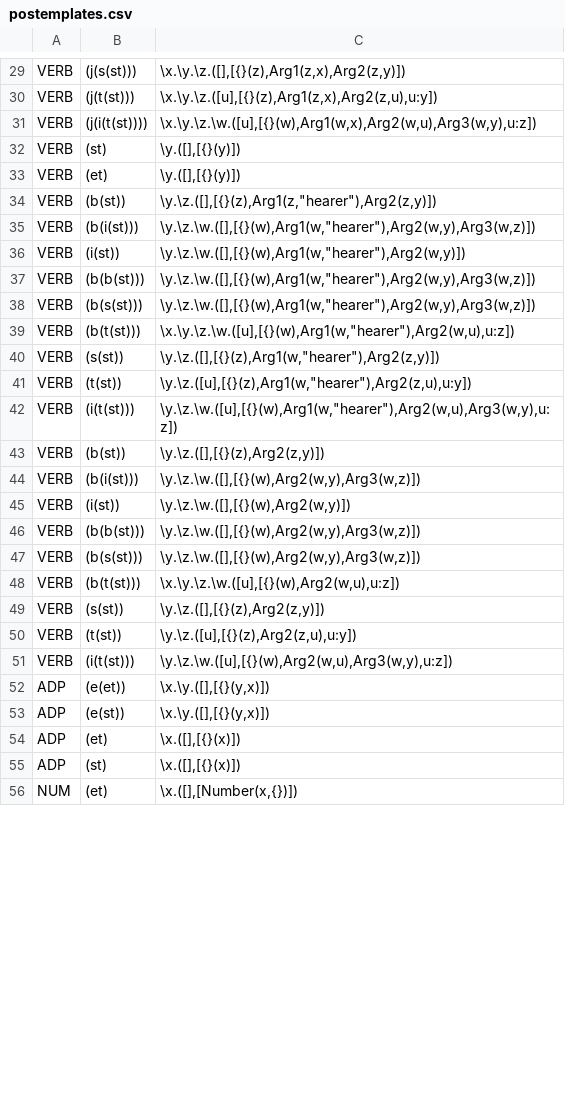
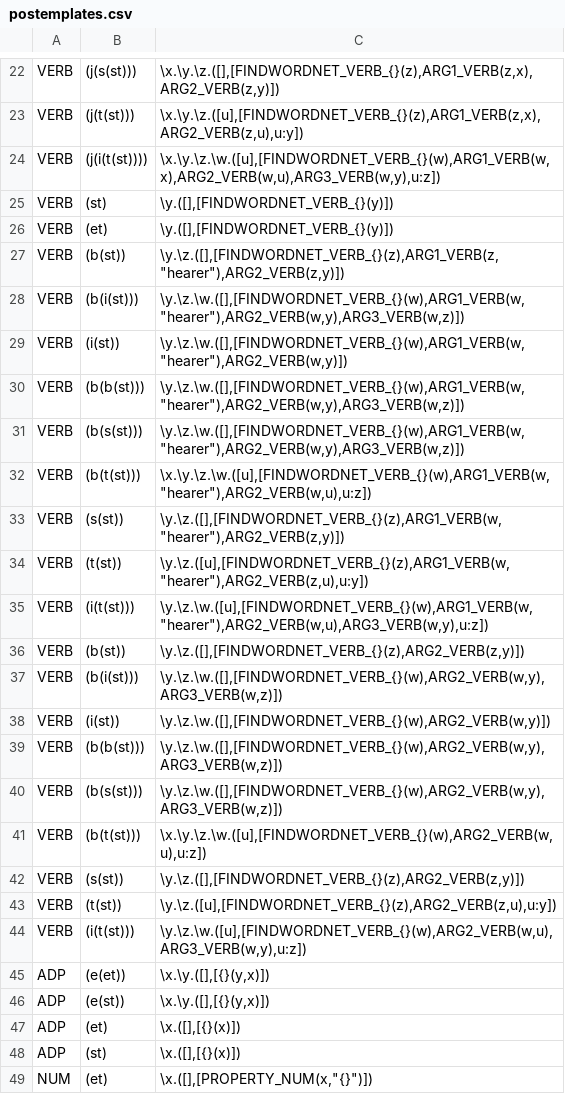
Before and after one commit to McGill-NLP/ud-to-meaning, a CSV file: postemplates.csv, drawn as a sheet; only a part is shown, gaps mark what is left out; addresses are those after the commit; the diff covers the shown part only; the diff names each change by its address in the sheet, - before the commit and + after, or states it on an @@ line.

```diff
--- a/postemplates.csv
+++ b/postemplates.csv
-C22: \x.\y.\z.([],[{}(z),Arg1(z,x),Arg2(z,y)])
+C22: \x.\y.\z.([],[FINDWORDNET_VERB_{}(z),ARG1_VERB(z,x),ARG2_VERB(z,y)])
-C23: \x.\y.\z.([u],[{}(z),Arg1(z,x),Arg2(z,u),u:y])
+C23: \x.\y.\z.([u],[FINDWORDNET_VERB_{}(z),ARG1_VERB(z,x),ARG2_VERB(z,u),u:y])
-C24: \x.\y.\z.\w.([u],[{}(w),Arg1(w,x),Arg2(w,u),Arg3(w,y),u:z])
+C24: \x.\y.\z.\w.([u],[FINDWORDNET_VERB_{}(w),ARG1_VERB(w,x),ARG2_VERB(w,u),ARG3_VERB(w,y),u:z])
-C25:C26: \y.([],[{}(y)])
+C25:C26: \y.([],[FINDWORDNET_VERB_{}(y)])
-C27: \y.\z.([],[{}(z),Arg1(z,"hearer"),Arg2(z,y)])
+C27: \y.\z.([],[FINDWORDNET_VERB_{}(z),ARG1_VERB(z,"hearer"),ARG2_VERB(z,y)])
-C28: \y.\z.\w.([],[{}(w),Arg1(w,"hearer"),Arg2(w,y),Arg3(w,z)])
+C28: \y.\z.\w.([],[FINDWORDNET_VERB_{}(w),ARG1_VERB(w,"hearer"),ARG2_VERB(w,y),ARG3_VERB(w,z)])
-C29: \y.\z.\w.([],[{}(w),Arg1(w,"hearer"),Arg2(w,y)])
+C29: \y.\z.\w.([],[FINDWORDNET_VERB_{}(w),ARG1_VERB(w,"hearer"),ARG2_VERB(w,y)])
-C30:C31: \y.\z.\w.([],[{}(w),Arg1(w,"hearer"),Arg2(w,y),Arg3(w,z)])
+C30:C31: \y.\z.\w.([],[FINDWORDNET_VERB_{}(w),ARG1_VERB(w,"hearer"),ARG2_VERB(w,y),ARG3_VERB(w,z)])
-C32: \x.\y.\z.\w.([u],[{}(w),Arg1(w,"hearer"),Arg2(w,u),u:z])
+C32: \x.\y.\z.\w.([u],[FINDWORDNET_VERB_{}(w),ARG1_VERB(w,"hearer"),ARG2_VERB(w,u),u:z])
-C33: \y.\z.([],[{}(z),Arg1(w,"hearer"),Arg2(z,y)])
+C33: \y.\z.([],[FINDWORDNET_VERB_{}(z),ARG1_VERB(w,"hearer"),ARG2_VERB(z,y)])
-C34: \y.\z.([u],[{}(z),Arg1(w,"hearer"),Arg2(z,u),u:y])
+C34: \y.\z.([u],[FINDWORDNET_VERB_{}(z),ARG1_VERB(w,"hearer"),ARG2_VERB(z,u),u:y])
-C35: \y.\z.\w.([u],[{}(w),Arg1(w,"hearer"),Arg2(w,u),Arg3(w,y),u:z])
+C35: \y.\z.\w.([u],[FINDWORDNET_VERB_{}(w),ARG1_VERB(w,"hearer"),ARG2_VERB(w,u),ARG3_VERB(w,y),u:z])
-C36: \y.\z.([],[{}(z),Arg2(z,y)])
+C36: \y.\z.([],[FINDWORDNET_VERB_{}(z),ARG2_VERB(z,y)])
-C37: \y.\z.\w.([],[{}(w),Arg2(w,y),Arg3(w,z)])
+C37: \y.\z.\w.([],[FINDWORDNET_VERB_{}(w),ARG2_VERB(w,y),ARG3_VERB(w,z)])
-C38: \y.\z.\w.([],[{}(w),Arg2(w,y)])
+C38: \y.\z.\w.([],[FINDWORDNET_VERB_{}(w),ARG2_VERB(w,y)])
-C39:C40: \y.\z.\w.([],[{}(w),Arg2(w,y),Arg3(w,z)])
+C39:C40: \y.\z.\w.([],[FINDWORDNET_VERB_{}(w),ARG2_VERB(w,y),ARG3_VERB(w,z)])
-C41: \x.\y.\z.\w.([u],[{}(w),Arg2(w,u),u:z])
+C41: \x.\y.\z.\w.([u],[FINDWORDNET_VERB_{}(w),ARG2_VERB(w,u),u:z])
-C42: \y.\z.([],[{}(z),Arg2(z,y)])
+C42: \y.\z.([],[FINDWORDNET_VERB_{}(z),ARG2_VERB(z,y)])
-C43: \y.\z.([u],[{}(z),Arg2(z,u),u:y])
+C43: \y.\z.([u],[FINDWORDNET_VERB_{}(z),ARG2_VERB(z,u),u:y])
-C44: \y.\z.\w.([u],[{}(w),Arg2(w,u),Arg3(w,y),u:z])
+C44: \y.\z.\w.([u],[FINDWORDNET_VERB_{}(w),ARG2_VERB(w,u),ARG3_VERB(w,y),u:z])
-C49: \x.([],[Number(x,{})])
+C49: \x.([],[PROPERTY_NUM(x,"{}")])
```
Also changed, not shown: 10 removed rows and 26 edited cells elsewhere in this file, reldenotations.csv.
